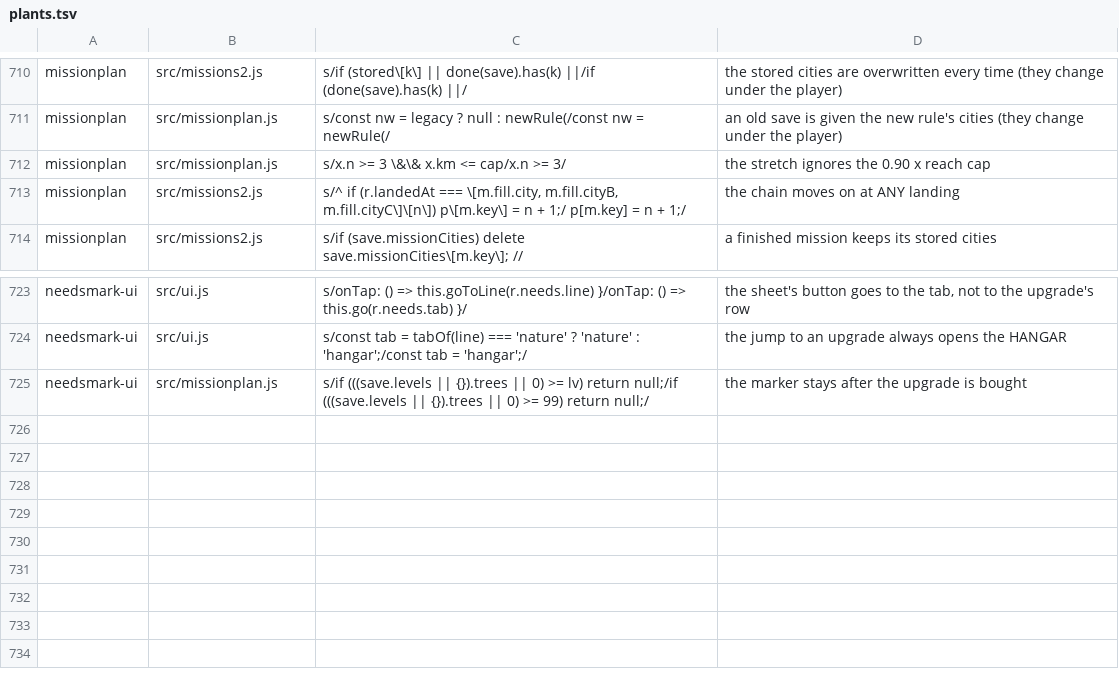
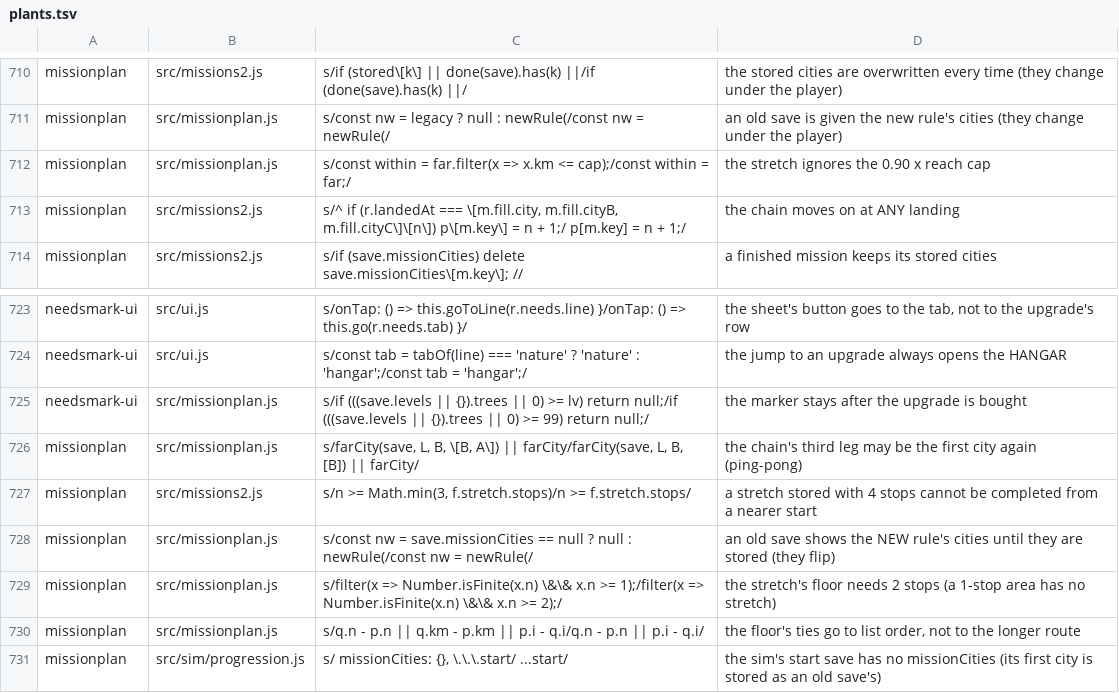
Before and after one commit to olly-marx/contrail-pilot, a TSV file: tools/plants.tsv, drawn as a sheet; only a part is shown, gaps mark what is left out.

Commit message:
rel-a-missions: the sim chat's review (A chain C never A, B stretch min(3, stops), C old saves never flip to the new rule, D/F/G the stretch floor everywhere incl. small areas with tie-break, E sim start missionCities {}); explicit rule 'new' for the three-leg chain; tests and 6 more plants (desk only)

```diff
--- a/tools/plants.tsv
+++ b/tools/plants.tsv
@@ -711,3 +711,3 @@ missionplan	src/missions2.js	s/if (stored\[k\] || done(save).has(k) ||/if (done(
 missionplan	src/missionplan.js	s/const nw = legacy ? null : newRule(/const nw = newRule(/	an old save is given the new rule's cities (they change under the player)
-missionplan	src/missionplan.js	s/x.n >= 3 \&\& x.km <= cap/x.n >= 3/	the stretch ignores the 0.90 x reach cap
+missionplan	src/missionplan.js	s/const within = far.filter(x => x.km <= cap);/const within = far;/	the stretch ignores the 0.90 x reach cap
 missionplan	src/missions2.js	s/^    if (r.landedAt === \[m.fill.city, m.fill.cityB, m.fill.cityC\]\[n\]) p\[m.key\] = n + 1;/    p[m.key] = n + 1;/	the chain moves on at ANY landing
@@ -725 +725,7 @@ needsmark-ui	src/ui.js	s/const tab = tabOf(line) === 'nature' ? 'nature' : 'hang
 needsmark-ui	src/missionplan.js	s/if (((save.levels || {}).trees || 0) >= lv) return null;/if (((save.levels || {}).trees || 0) >= 99) return null;/	the marker stays after the upgrade is bought
+missionplan	src/missionplan.js	s/farCity(save, L, B, \[B, A\]) || farCity/farCity(save, L, B, [B]) || farCity/	the chain's third leg may be the first city again (ping-pong)
+missionplan	src/missions2.js	s/n >= Math.min(3, f.stretch.stops)/n >= f.stretch.stops/	a stretch stored with 4 stops cannot be completed from a nearer start
+missionplan	src/missionplan.js	s/const nw = save.missionCities == null ? null : newRule(/const nw = newRule(/	an old save shows the NEW rule's cities until they are stored (they flip)
+missionplan	src/missionplan.js	s/filter(x => Number.isFinite(x.n) \&\& x.n >= 1);/filter(x => Number.isFinite(x.n) \&\& x.n >= 2);/	the stretch's floor needs 2 stops (a 1-stop area has no stretch)
+missionplan	src/missionplan.js	s/q.n - p.n || q.km - p.km || p.i - q.i/q.n - p.n || p.i - q.i/	the floor's ties go to list order, not to the longer route
+missionplan	src/sim/progression.js	s/ missionCities: {}, \.\.\.start/ ...start/	the sim's start save has no missionCities (its first city is stored as an old save's)
```
Also changed, not shown: 7 other files.
